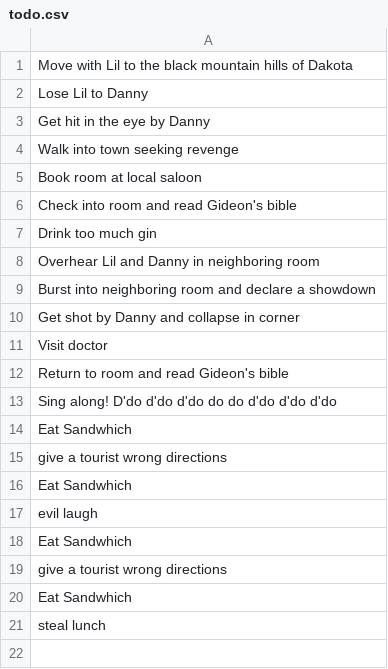
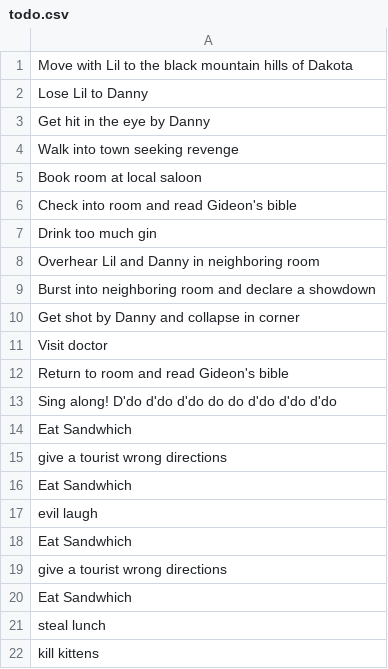
Before and after one commit to dandersen2/to-doodler, a CSV file: source/todo.csv, drawn as a sheet.

```diff
--- a/source/todo.csv
+++ b/source/todo.csv
@@ -21 +21,2 @@ Eat Sandwhich
 steal lunch
+kill kittens
```
Also changed, not shown: 2 other files.
